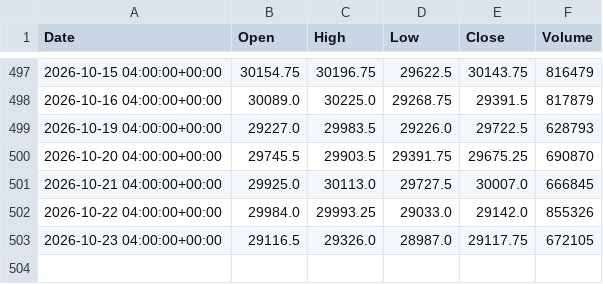
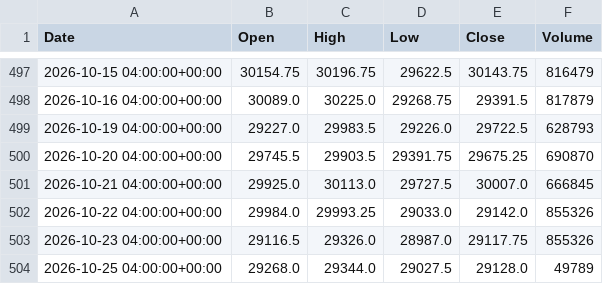
Before and after one commit to kdubsk1/bot, a CSV file: data/daily_cache/NQ_1d.csv, drawn as a sheet; only a part is shown, gaps mark what is left out.

```diff
--- a/data/daily_cache/NQ_1d.csv
+++ b/data/daily_cache/NQ_1d.csv
@@ -502,2 +502,3 @@ Date,Open,High,Low,Close,Volume
 2026-10-22 04:00:00+00:00,29984.0,29993.25,29033.0,29142.0,855326
-2026-10-23 04:00:00+00:00,29116.5,29326.0,28987.0,29117.75,672105
+2026-10-23 04:00:00+00:00,29116.5,29326.0,28987.0,29117.75,855326
+2026-10-25 04:00:00+00:00,29268.0,29344.0,29027.5,29128.0,49789
```
Also changed, not shown: data/daily_cache/GC_1d.csv, 26 other files.
